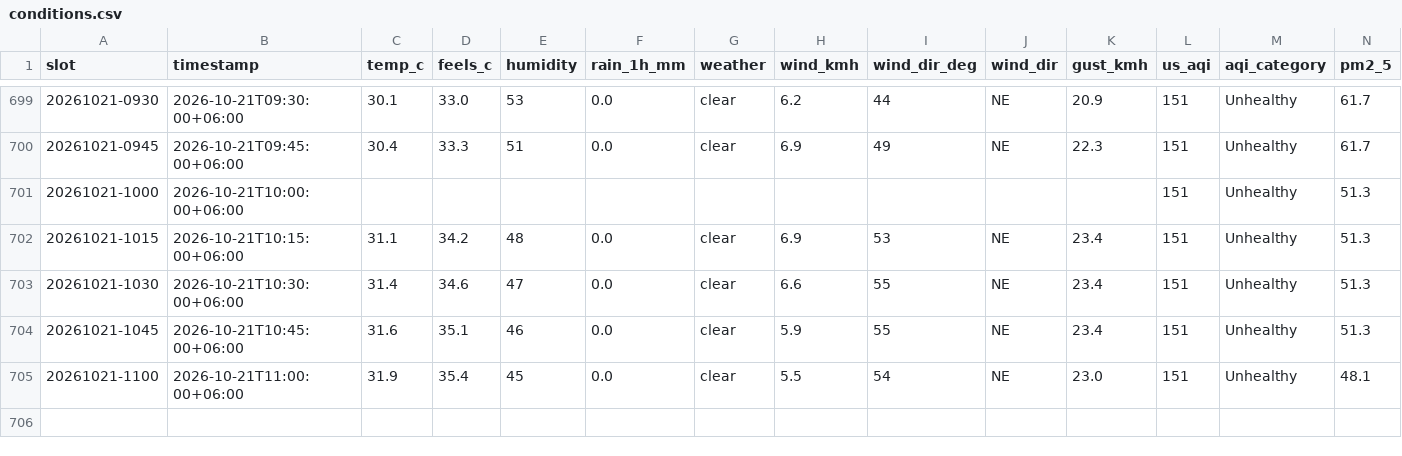
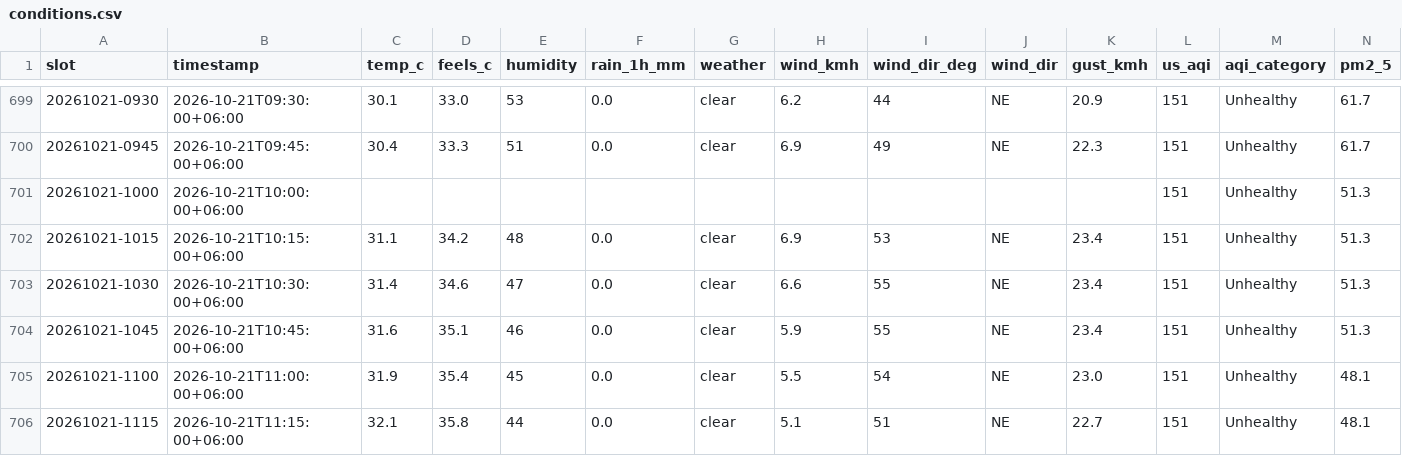
Before and after one commit to wiki-ruhan/Dhaka-Jam-70, a CSV file: data/conditions.csv, drawn as a sheet; only a part is shown, gaps mark what is left out; rows hold the shown columns only; the diff names each change by its address in the sheet, - before the commit and + after, or states it on an @@ line.

```diff
--- a/data/conditions.csv
+++ b/data/conditions.csv
+row 706: 20261021-1115 | 2026-10-21T11:15:00+06:00 | 32.1 | 35.8 | 44 | 0.0 | clear | 5.1 | 51 | NE | 22.7 | 151 | Unhealthy | 48.1
```
Also changed, not shown: data/daily/ranking/2026-10-21_ranking.csv, data/daily_summary.csv, 14 other files.
